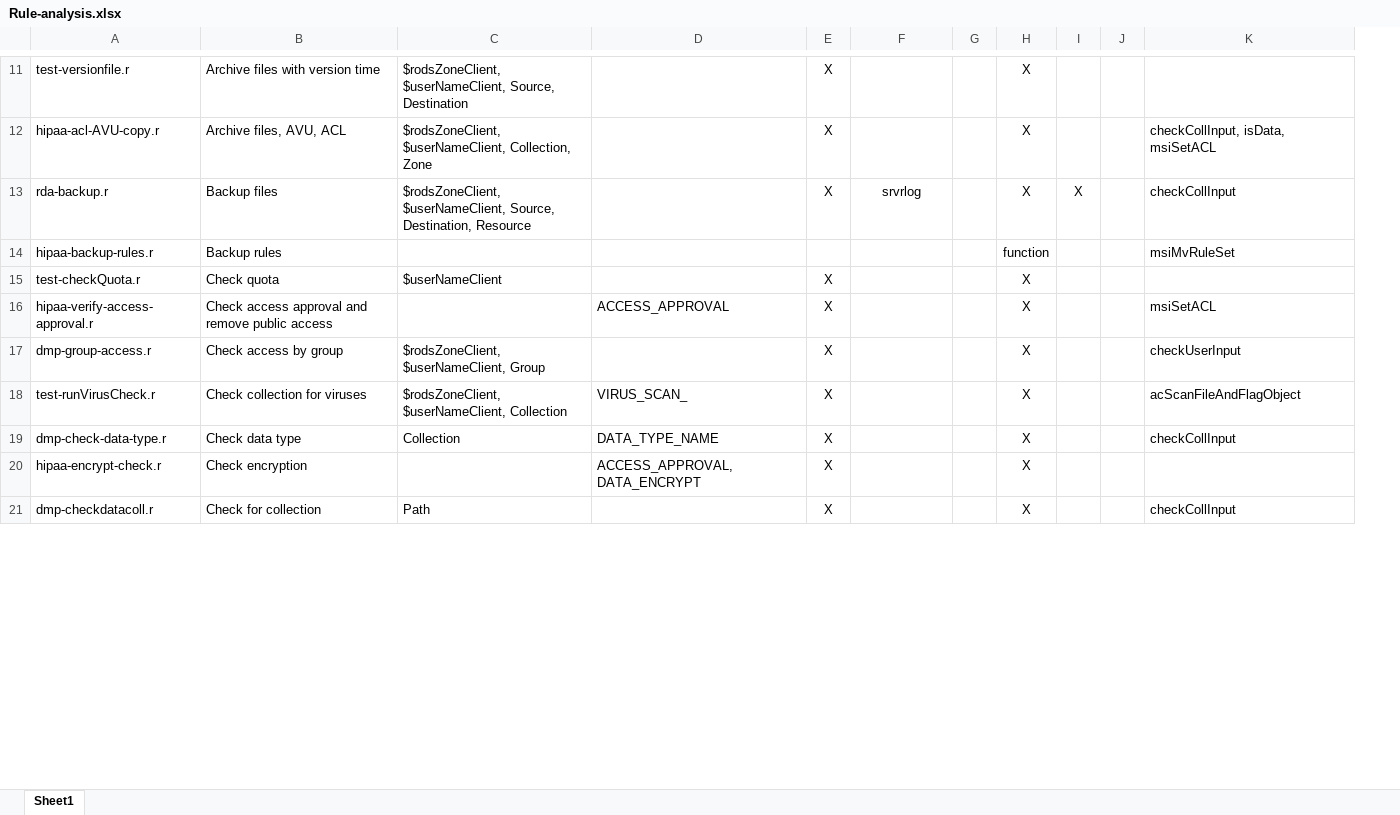
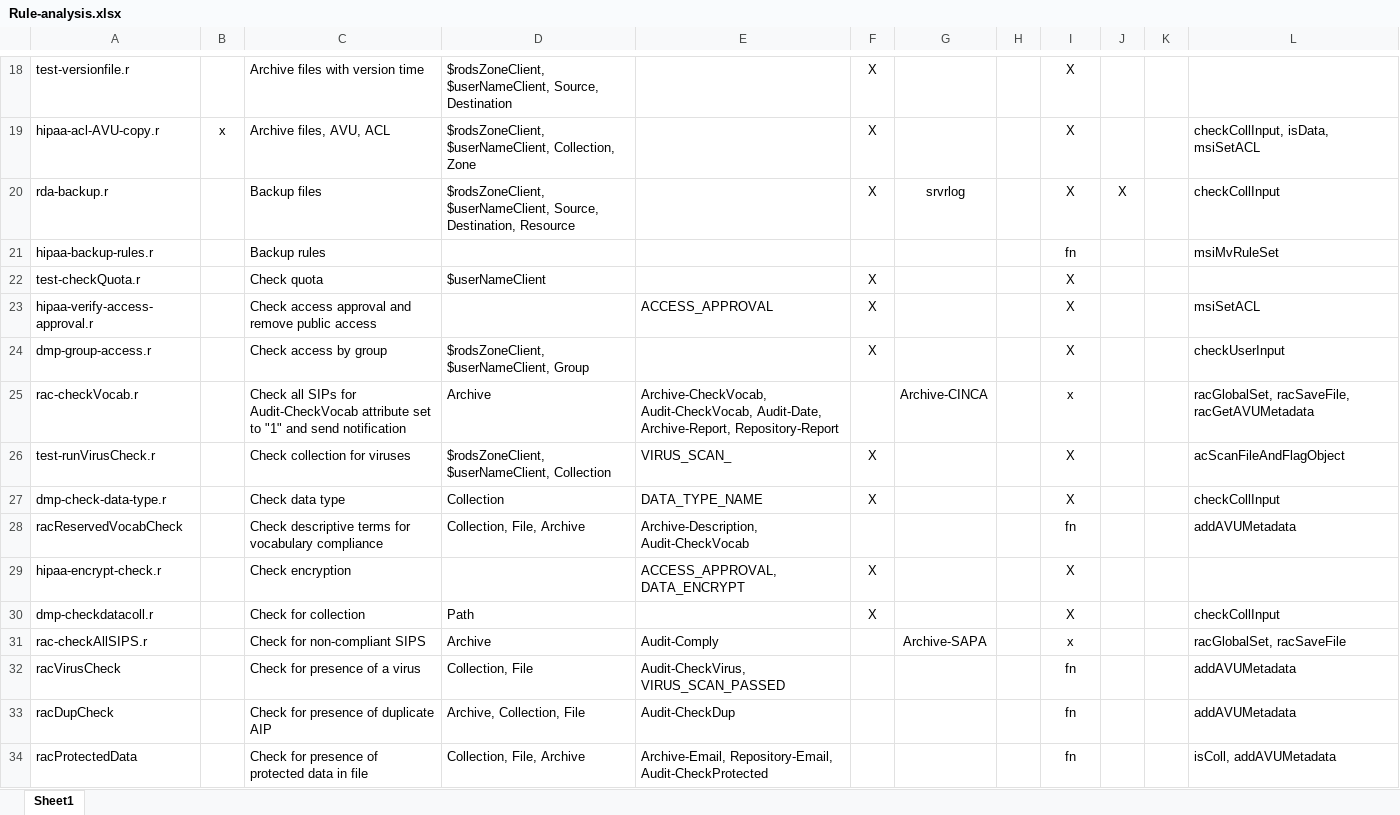
Before and after one commit to DICE-UNC/policy-workbook, an Excel workbook: Rule-analysis.xlsx, sheet Sheet1, drawn as a sheet; only a part is shown, gaps mark what is left out; values as stored, in another font and other column widths than the file's, no borders; removed rows and columns are numbered as before the commit, all else as after; the diff covers the shown part only; the diff names each change by its address in the sheet, - before the commit and + after, or states it on an @@ line.

```diff
--- a/Rule-analysis.xlsx (sheet Sheet1)
+++ b/Rule-analysis.xlsx (sheet Sheet1)
+column B, row 19: x
-column G, empty
+column H, empty
-I21: function
+I21: fn
+row 25: rac-checkVocab.r |  | Check all SIPs for Audit-CheckVocab attribute set to "1" and send notification | Archive | Archive-CheckVocab, Audit-CheckVocab, Audit-Date, Archive-Report, Repository-Report |  | Archive-CINCA |  | x |  |  | racGlobalSet, racSaveFile, racGetAVUMetadata
+row 28: racReservedVocabCheck |  | Check descriptive terms for vocabulary compliance | Collection, File, Archive | Archive-Description, Audit-CheckVocab |  |  |  | fn |  |  | addAVUMetadata
+row 31: rac-checkAllSIPS.r |  | Check for non-compliant SIPS | Archive | Audit-Comply |  | Archive-SAPA |  | x |  |  | racGlobalSet, racSaveFile
+row 32: racVirusCheck |  | Check for presence of a virus | Collection, File | Audit-CheckVirus, VIRUS_SCAN_PASSED |  |  |  | fn |  |  | addAVUMetadata
+row 33: racDupCheck |  | Check for presence of duplicate AIP | Archive, Collection, File | Audit-CheckDup |  |  |  | fn |  |  | addAVUMetadata
+row 34: racProtectedData |  | Check for presence of protected data in file | Collection, File, Archive | Archive-Email, Repository-Email, Audit-CheckProtected |  |  |  | fn |  |  | isColl, addAVUMetadata
```
Also changed, not shown: 108 added rows, 23 removed rows and 12 edited cells elsewhere in this sheet.
